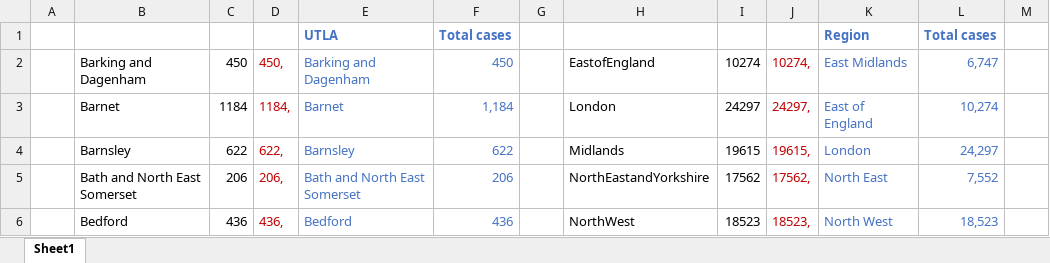
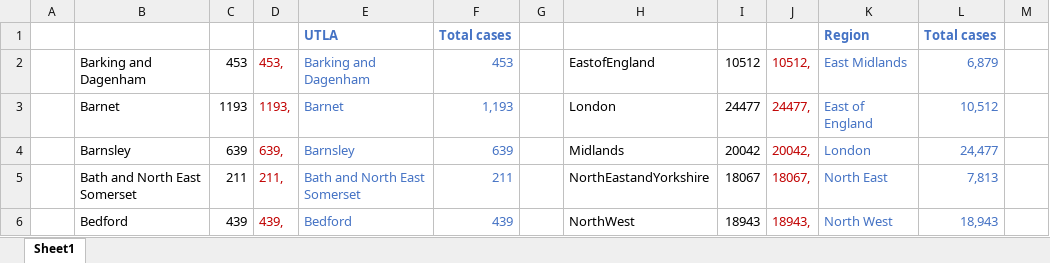
Before and after one commit to xshaun/covid-19-uk, an Excel workbook: asset/loading-data-helper.xlsx, sheet Sheet1, drawn as a sheet; only a part is shown; values as stored, in another font and other column widths than the file's, no borders; the diff covers the shown part only; the diff names each change by its address in the sheet, - before the commit and + after, or states it on an @@ line.

Commit message:
update data as of 01 May 2020

```diff
--- a/asset/loading-data-helper.xlsx (sheet Sheet1)
+++ b/asset/loading-data-helper.xlsx (sheet Sheet1)
-C2: 450
+C2: 453
-D2: 450,
+D2: 453,
-F2: 450
+F2: 453
-I2: 10274
+I2: 10512
-J2: 10274,
+J2: 10512,
-L2: 6,747
+L2: 6,879
-C3: 1184
+C3: 1193
-D3: 1184,
+D3: 1193,
-F3: 1,184
+F3: 1,193
-I3: 24297
+I3: 24477
-J3: 24297,
+J3: 24477,
-L3: 10,274
+L3: 10,512
-C4: 622
+C4: 639
-D4: 622,
+D4: 639,
-F4: 622
+F4: 639
-I4: 19615
+I4: 20042
-J4: 19615,
+J4: 20042,
-L4: 24,297
+L4: 24,477
-C5: 206
+C5: 211
-D5: 206,
+D5: 211,
-F5: 206
+F5: 211
-I5: 17562
+I5: 18067
-J5: 17562,
+J5: 18067,
-L5: 7,552
+L5: 7,813
-C6: 436
+C6: 439
-D6: 436,
+D6: 439,
-F6: 436
+F6: 439
-I6: 18523
+I6: 18943
-J6: 18523,
+J6: 18943,
-L6: 18,523
+L6: 18,943
```
Also changed, not shown: 466 edited cells elsewhere in this sheet, 4 other files.
